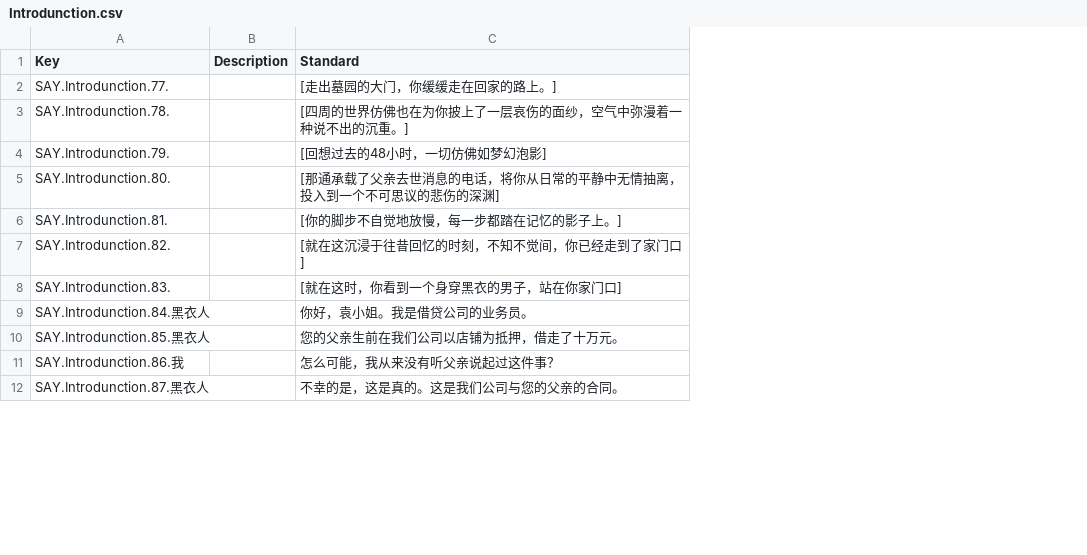
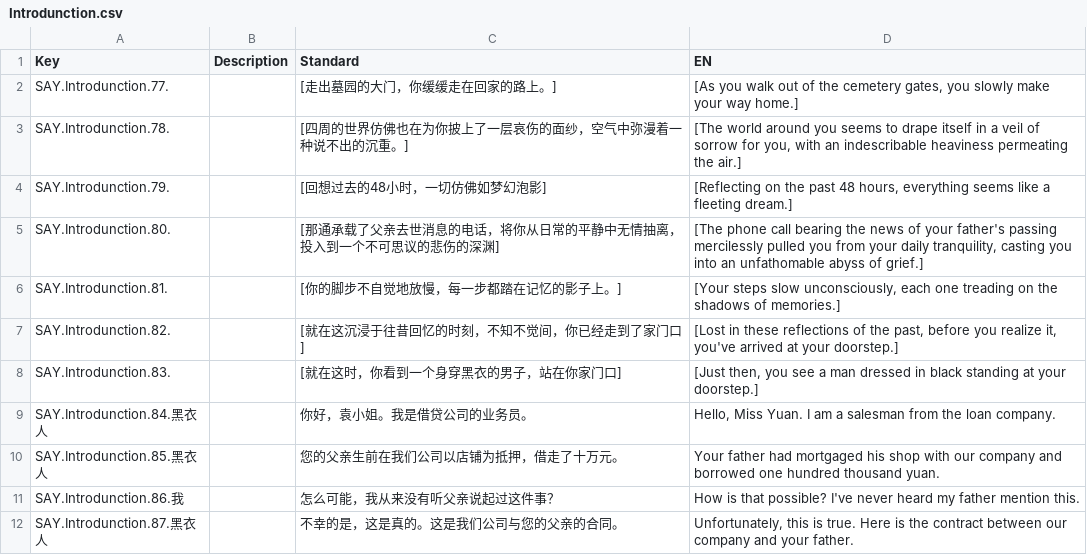
Before and after one commit to KaneOvO/CMPM171-Group-Project, a CSV file: Assets/Dialogue/Introdunction.csv, drawn as a sheet; only a part is shown; the diff names each change by its address in the sheet, - before the commit and + after, or states it on an @@ line.

```diff
--- a/Assets/Dialogue/Introdunction.csv
+++ b/Assets/Dialogue/Introdunction.csv
+column D (EN), rows 2-12: [As you walk out of the cemetery gates, you slowly make your way home.] | [The world around you seems to drape itself in a veil of sorrow for you, with an indescribable heaviness permeating the air.] | [Reflecting on the past 48 hours, everything seems like a fleeting dream.] | [The phone call bearing the news of your father's passing mercilessly pulled you from your daily tranquility, casting you into an unfathomable abyss of grief.] | [Your steps slow unconsciously, each one treading on the shadows of memories.] | [Lost in these reflections of the past, before you realize it, you've arrived at your doorstep.] | [Just then, you see a man dressed in black standing at your doorstep.] | Hello, Miss Yuan. I am a salesman from the loan company. | Your father had mortgaged his shop with our company and borrowed one hundred thousand yuan. | How is that possible? I've never heard my father mention this. | Unfortunately, this is true. Here is the contract between our company and your father.
```
Also changed, not shown: Assets/Dialogue/Purchase Behavior Night.csv, Assets/Dialogue/Selling Behavior Night.csv, 10 other files.
